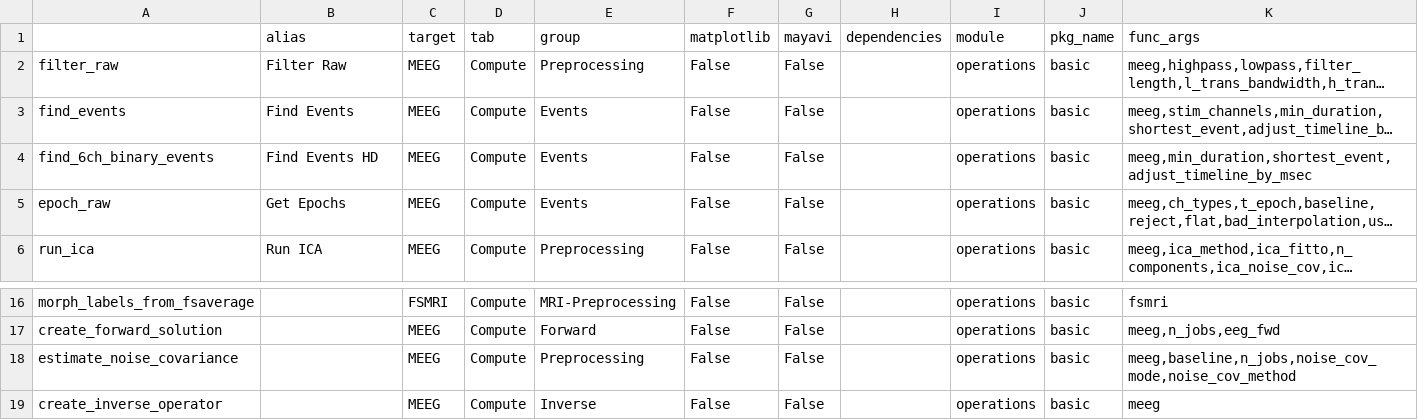
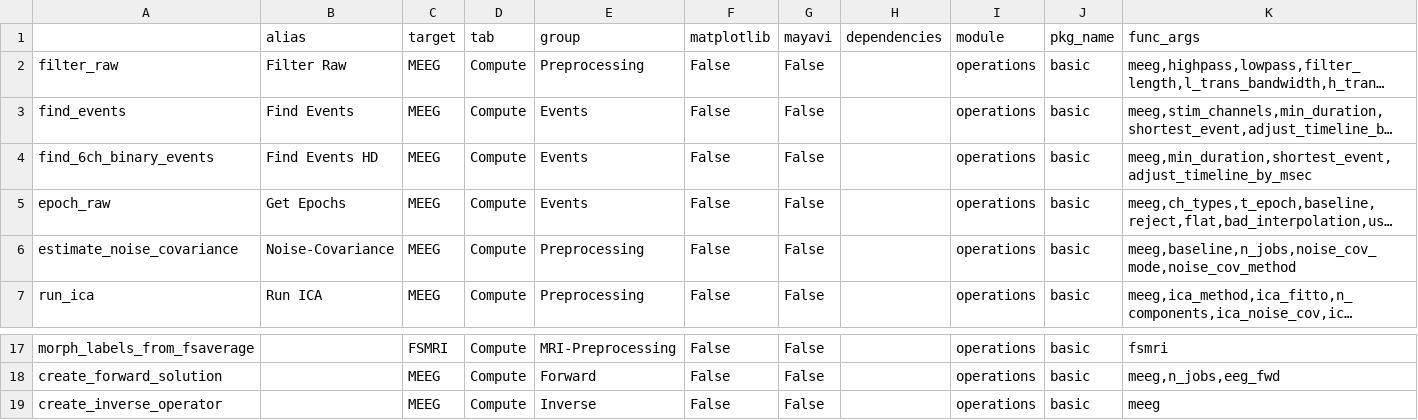
Before and after one commit to marsipu/mne-pipeline-hd, a CSV file: mne_pipeline_hd/pipeline_resources/functions.csv, drawn as a sheet; only a part is shown, gaps mark what is left out; long unchanged cells end in …; removed rows and columns are numbered as before the commit, all else as after; the diff names each change by its address in the sheet, - before the commit and + after, or states it on an @@ line.

```diff
--- a/mne_pipeline_hd/pipeline_resources/functions.csv
+++ b/mne_pipeline_hd/pipeline_resources/functions.csv
+row 6: estimate_noise_covariance | Noise-Covariance | MEEG | Compute | Preprocessing | False | False |  | operations | basic | meeg,baseline,n_jobs,noise_cov_mode,noise_cov_method
-row 18: estimate_noise_covariance |  | MEEG | Compute | Preprocessing | False | False |  | operations | basic | meeg,baseline,n_jobs,noise_cov_mode,noise_cov_method
```
Also changed, not shown: mne_pipeline_hd/pipeline_resources/parameters.csv, 11 other files.
